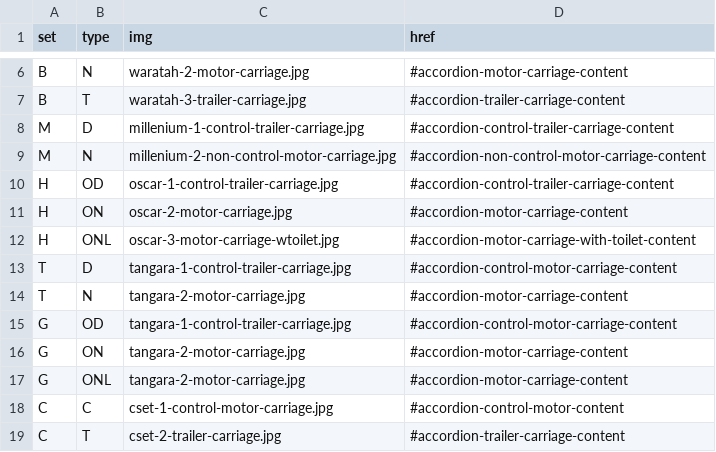
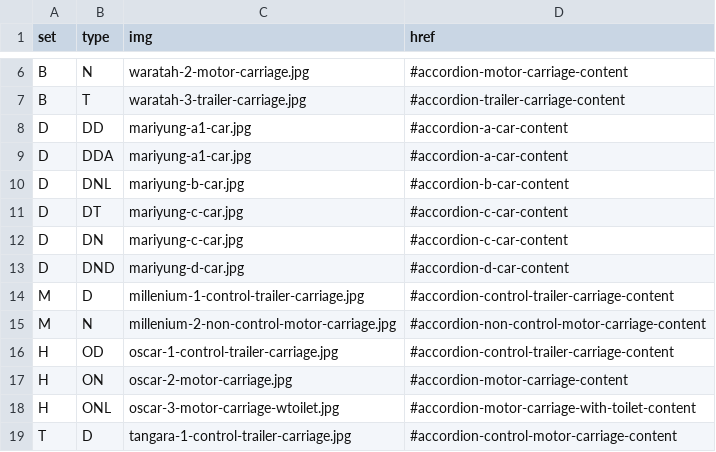
Before and after one commit to SamLeatherdale/sydneytrainscarlookup, a CSV file: src/data/data_cars.csv, drawn as a sheet; only a part is shown, gaps mark what is left out; the shorter side is filled out with more unchanged rows.

Commit message:
Add D set data

```diff
--- a/src/data/data_cars.csv
+++ b/src/data/data_cars.csv
@@ -7,2 +7,8 @@ B,N,waratah-2-motor-carriage.jpg,#accordion-motor-carriage-content
 B,T,waratah-3-trailer-carriage.jpg,#accordion-trailer-carriage-content
+D,DD,mariyung-a1-car.jpg,#accordion-a-car-content
+D,DDA,mariyung-a1-car.jpg,#accordion-a-car-content
+D,DNL,mariyung-b-car.jpg,#accordion-b-car-content
+D,DT,mariyung-c-car.jpg,#accordion-c-car-content
+D,DN,mariyung-c-car.jpg,#accordion-c-car-content
+D,DND,mariyung-d-car.jpg,#accordion-d-car-content
 M,D,millenium-1-control-trailer-carriage.jpg,#accordion-control-trailer-carriage-content
```
Also changed, not shown: src/data/data_carnames.csv, src/data/data_ranges.csv, 6 other files.
